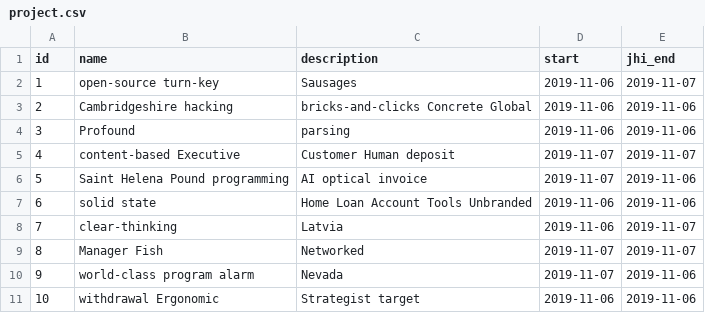
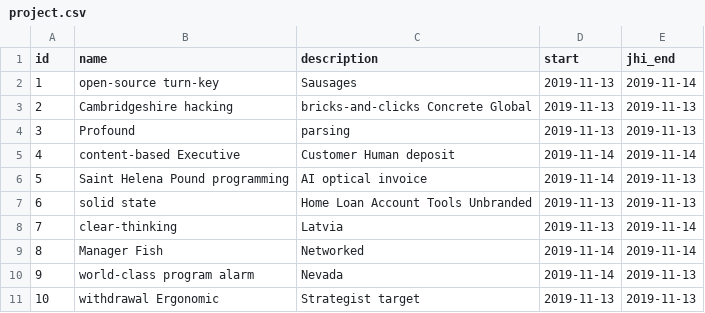
Before and after one commit to Risk-Busters/NoRiskNoFun, a CSV file: src/main/resources/config/liquibase/fake-data/project.csv, drawn as a sheet.

```diff
--- a/src/main/resources/config/liquibase/fake-data/project.csv
+++ b/src/main/resources/config/liquibase/fake-data/project.csv
@@ -1,11 +1,11 @@
 id;name;description;start;jhi_end
-1;open-source turn-key;Sausages;2019-11-06;2019-11-07
-2;Cambridgeshire hacking;bricks-and-clicks Concrete Global;2019-11-06;2019-11-06
-3;Profound;parsing;2019-11-06;2019-11-06
-4;content-based Executive;Customer Human deposit;2019-11-07;2019-11-07
-5;Saint Helena Pound programming;AI optical invoice;2019-11-07;2019-11-06
-6;solid state;Home Loan Account Tools Unbranded;2019-11-06;2019-11-06
-7;clear-thinking;Latvia;2019-11-06;2019-11-07
-8;Manager Fish;Networked;2019-11-07;2019-11-07
-9;world-class program alarm;Nevada;2019-11-07;2019-11-06
-10;withdrawal Ergonomic;Strategist target;2019-11-06;2019-11-06
+1;open-source turn-key;Sausages;2019-11-13;2019-11-14
+2;Cambridgeshire hacking;bricks-and-clicks Concrete Global;2019-11-13;2019-11-13
+3;Profound;parsing;2019-11-13;2019-11-13
+4;content-based Executive;Customer Human deposit;2019-11-14;2019-11-14
+5;Saint Helena Pound programming;AI optical invoice;2019-11-14;2019-11-13
+6;solid state;Home Loan Account Tools Unbranded;2019-11-13;2019-11-13
+7;clear-thinking;Latvia;2019-11-13;2019-11-14
+8;Manager Fish;Networked;2019-11-14;2019-11-14
+9;world-class program alarm;Nevada;2019-11-14;2019-11-13
+10;withdrawal Ergonomic;Strategist target;2019-11-13;2019-11-13
```
Also changed, not shown: src/main/resources/config/liquibase/fake-data/project_risks.csv, src/main/resources/config/liquibase/fake-data/risk.csv, 48 other files.
